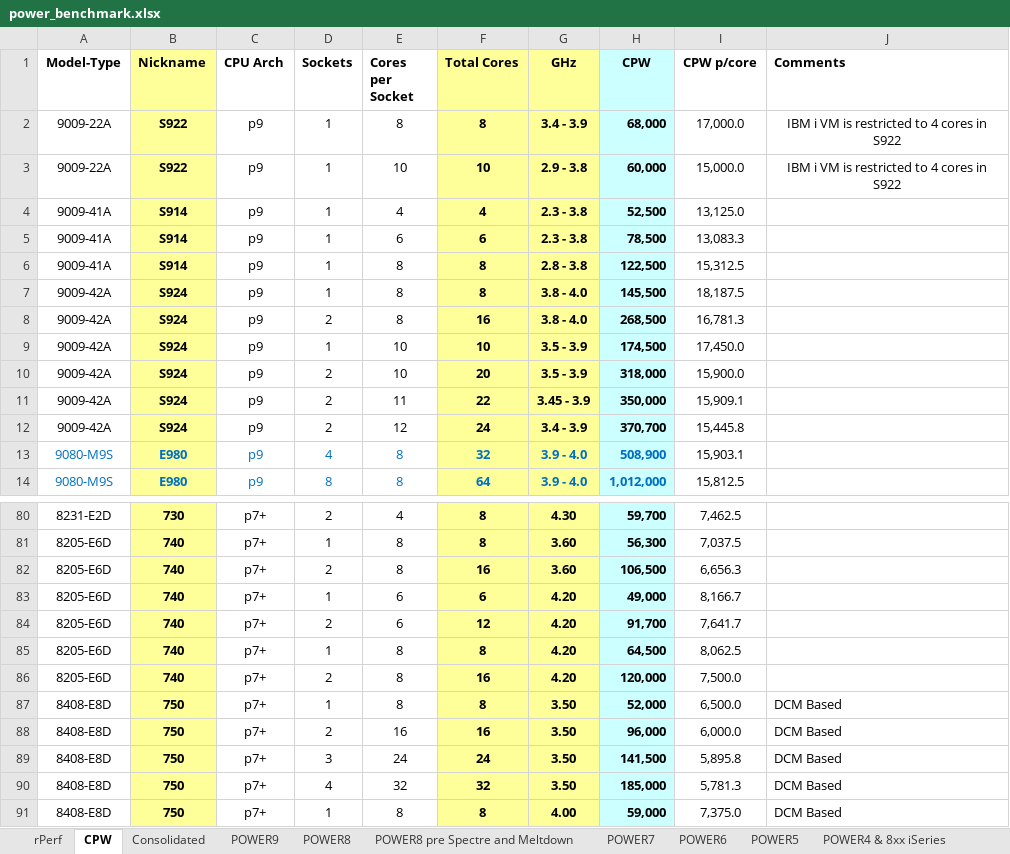
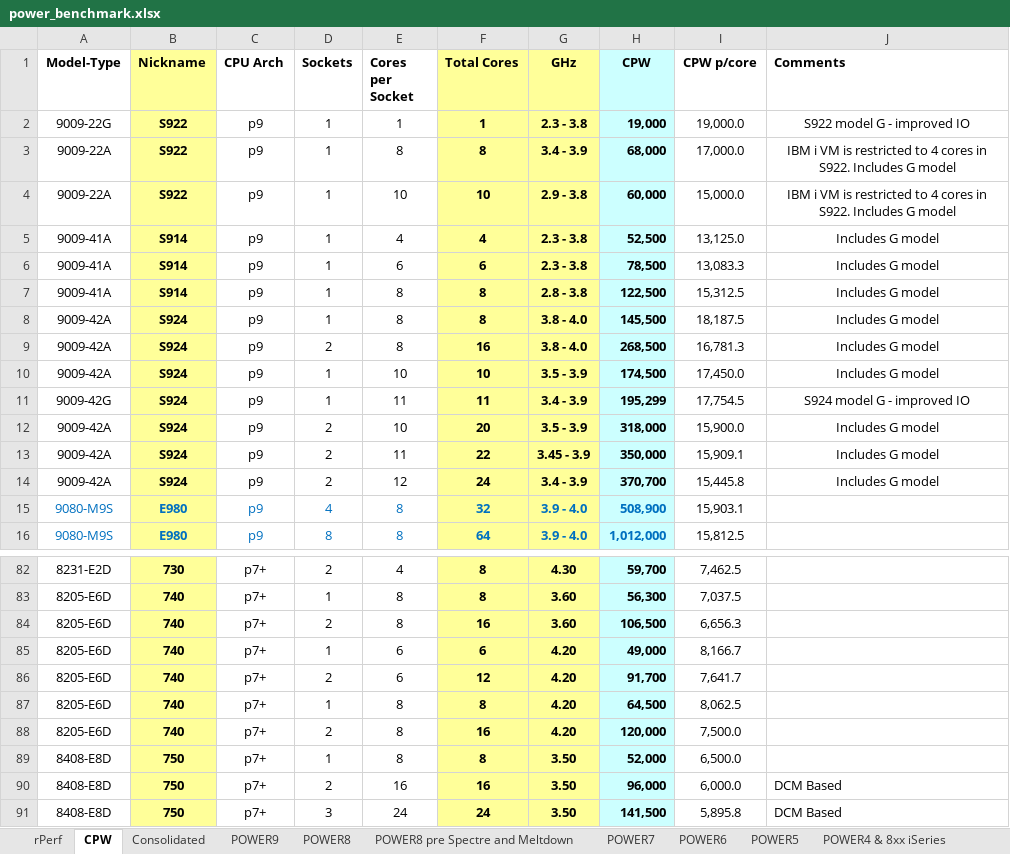
Before and after one commit to ftaugusto/superbench, an Excel workbook: power_benchmark.xlsx, sheet CPW, drawn as a sheet; only a part is shown, gaps mark what is left out; the shorter side is filled out with more unchanged rows; values as stored, in another font and other column widths than the file's, no borders; addresses are those after the commit; the diff names each change by its address in the sheet, - before the commit and + after, or states it on an @@ line.

Commit message:
v3 - Update rPerf and CPW with P9 G models

```diff
--- a/power_benchmark.xlsx (sheet CPW)
+++ b/power_benchmark.xlsx (sheet CPW)
+row 2: 9009-22G | S922 | p9 | 1 | 1 | 1 | 2.3 - 3.8 | 19,000 | 19,000.0 | S922 model G - improved IO
-J3:J4 (Comments): …cores in S922
+J3:J4 (Comments): …cores in S922. Includes G model
-J5:J10 (Comments): (empty)
+J5:J10 (Comments): Includes G model
+row 11: 9009-42G | S924 | p9 | 1 | 11 | 11 | 3.4 - 3.9 | 195,299 | 17,754.5 | S924 model G - improved IO
-J12:J14 (Comments): (empty)
+J12:J14 (Comments): Includes G model
-J89 (Comments): DCM Based
+J89 (Comments): (empty)
```
Also changed, not shown: sheet rPerf, formulas that keep their value.
